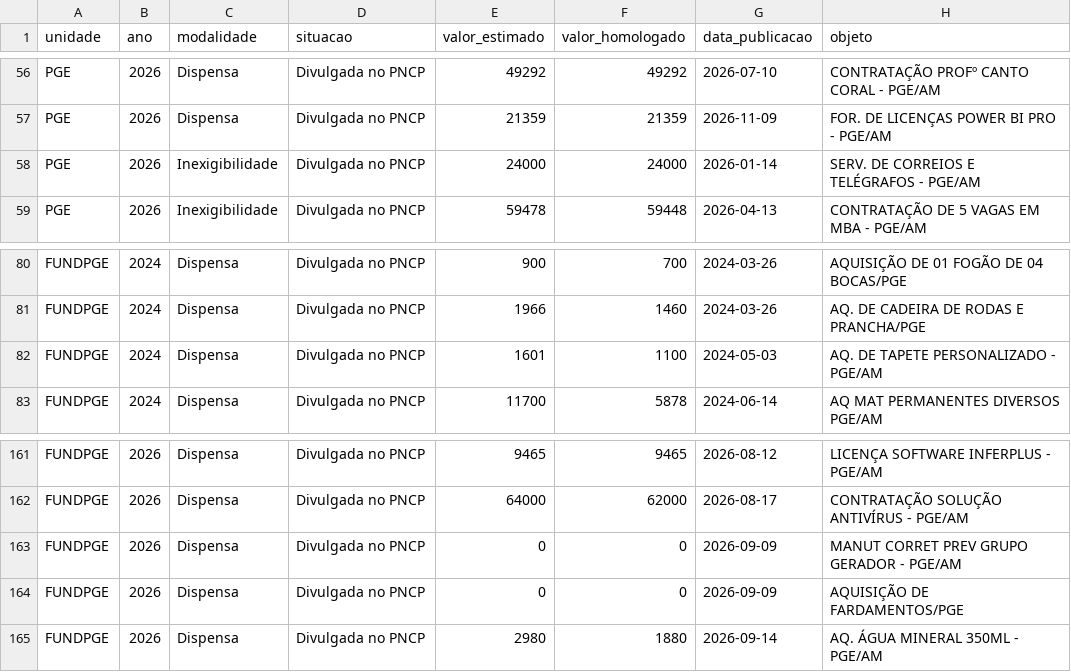
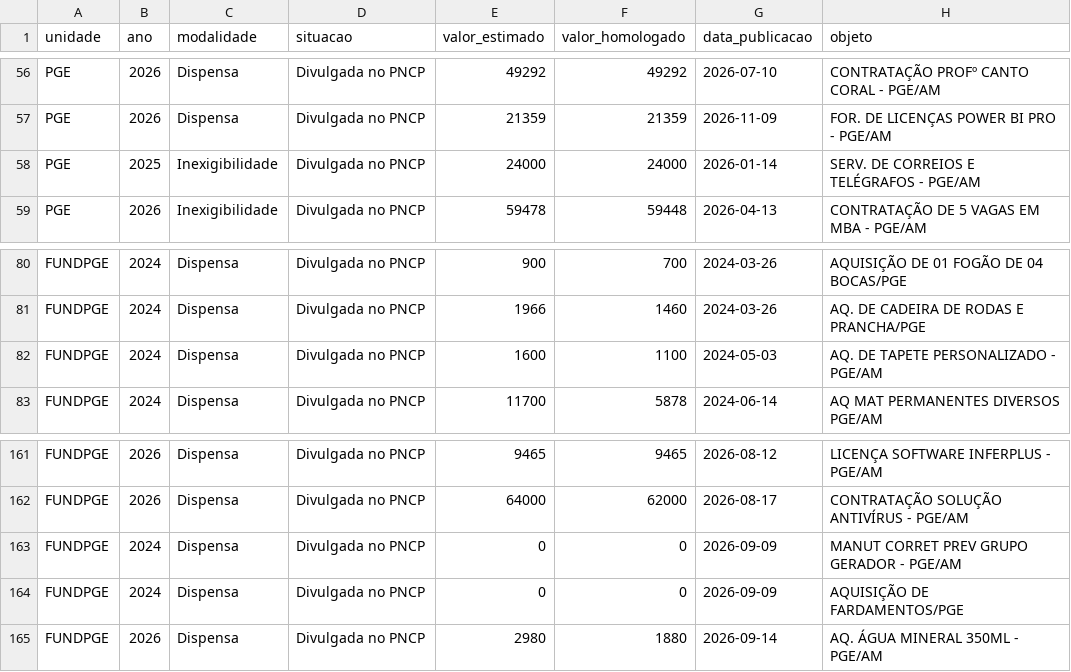
Before and after one commit to eduardobritolm-netizen/eduardo, a CSV file: api/licitacoes.csv, drawn as a sheet; only a part is shown, gaps mark what is left out; the diff covers the shown part only.

```diff
--- a/api/licitacoes.csv
+++ b/api/licitacoes.csv
@@ -57,3 +57,3 @@ PGE;2026;Dispensa;Divulgada no PNCP;49292;49292;2026-07-10;CONTRATAÇÃO PROFº
 PGE;2026;Dispensa;Divulgada no PNCP;21359;21359;2026-11-09;FOR. DE LICENÇAS POWER BI PRO - PGE/AM
-PGE;2026;Inexigibilidade;Divulgada no PNCP;24000;24000;2026-01-14;SERV. DE CORREIOS E TELÉGRAFOS - PGE/AM
+PGE;2025;Inexigibilidade;Divulgada no PNCP;24000;24000;2026-01-14;SERV. DE CORREIOS E TELÉGRAFOS - PGE/AM
 PGE;2026;Inexigibilidade;Divulgada no PNCP;59478;59448;2026-04-13;CONTRATAÇÃO DE 5 VAGAS EM MBA - PGE/AM
@@ -81,3 +81,3 @@ FUNDPGE;2024;Dispensa;Divulgada no PNCP;900;700;2024-03-26;AQUISIÇÃO DE 01 FOG
 FUNDPGE;2024;Dispensa;Divulgada no PNCP;1966;1460;2024-03-26;AQ. DE CADEIRA DE RODAS E PRANCHA/PGE
-FUNDPGE;2024;Dispensa;Divulgada no PNCP;1601;1100;2024-05-03;AQ. DE TAPETE PERSONALIZADO - PGE/AM
+FUNDPGE;2024;Dispensa;Divulgada no PNCP;1600;1100;2024-05-03;AQ. DE TAPETE PERSONALIZADO - PGE/AM
 FUNDPGE;2024;Dispensa;Divulgada no PNCP;11700;5878;2024-06-14;AQ MAT PERMANENTES DIVERSOS PGE/AM
@@ -162,4 +162,4 @@ FUNDPGE;2026;Dispensa;Divulgada no PNCP;9465;9465;2026-08-12;LICENÇA SOFTWARE I
 FUNDPGE;2026;Dispensa;Divulgada no PNCP;64000;62000;2026-08-17;CONTRATAÇÃO SOLUÇÃO ANTIVÍRUS - PGE/AM
-FUNDPGE;2026;Dispensa;Divulgada no PNCP;0;0;2026-09-09;MANUT CORRET PREV GRUPO GERADOR - PGE/AM
-FUNDPGE;2026;Dispensa;Divulgada no PNCP;0;0;2026-09-09;AQUISIÇÃO DE FARDAMENTOS/PGE
+FUNDPGE;2024;Dispensa;Divulgada no PNCP;0;0;2026-09-09;MANUT CORRET PREV GRUPO GERADOR - PGE/AM
+FUNDPGE;2024;Dispensa;Divulgada no PNCP;0;0;2026-09-09;AQUISIÇÃO DE FARDAMENTOS/PGE
 FUNDPGE;2026;Dispensa;Divulgada no PNCP;2980;1880;2026-09-14;AQ. ÁGUA MINERAL 350ML - PGE/AM
```
Also changed, not shown: 21 edited cells elsewhere in this file, api/contratos.csv, 15 other files.
